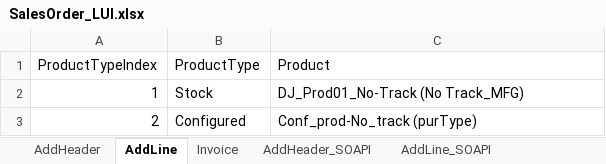
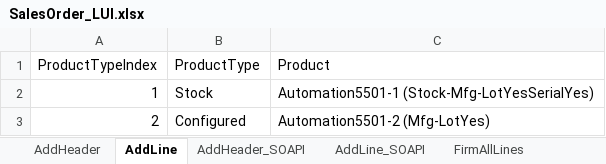
Before and after one commit to msuryawanshi20/rstk_PROVAR-COPADO, an Excel workbook: templates/DEVQAFF_LUI/SalesOrder_LUI.xlsx, sheet AddLine, drawn as a sheet; values as stored, in another font and other column widths than the file's, no borders; the diff names each change by its address in the sheet, - before the commit and + after, or states it on an @@ line.

```diff
--- a/templates/DEVQAFF_LUI/SalesOrder_LUI.xlsx (sheet AddLine)
+++ b/templates/DEVQAFF_LUI/SalesOrder_LUI.xlsx (sheet AddLine)
-sheet tab: Invoice
-C2 (Product): DJ_Prod01_No-Track (No Track_MFG)
+C2 (Product): Automation5501-1 (Stock-Mfg-LotYesSerialYes)
-C3 (Product): Conf_prod-No_track (purType)
+C3 (Product): Automation5501-2 (Mfg-LotYes)
```
Also changed, not shown: sheet AddLine_SOAPI, sheet AddHeader_SOAPI, sheet AddHeader, 5 other files.
